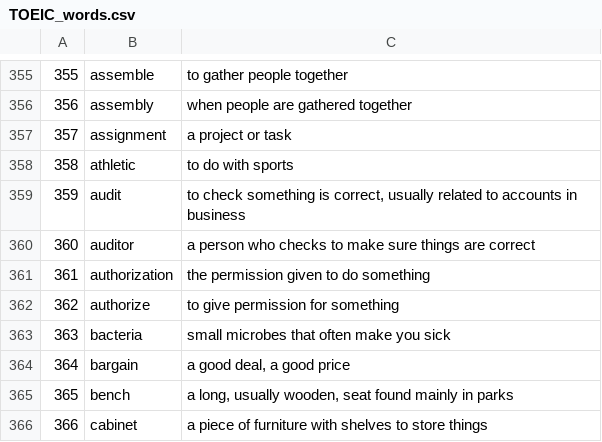
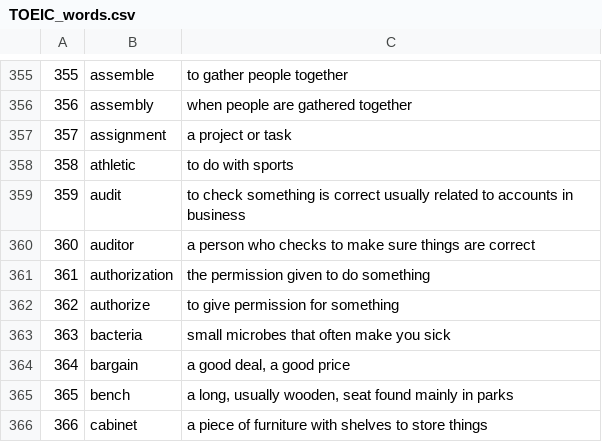
Before and after one commit to nkino-kino/ikuy-iron2, a CSV file: TOEIC_words.csv, drawn as a sheet; only a part is shown, gaps mark what is left out.

```diff
--- a/TOEIC_words.csv
+++ b/TOEIC_words.csv
@@ -358,3 +358,3 @@
 358,athletic,to do with sports,,
-359,audit,"to check something is correct, usually related to accounts in business",,
+359,audit,to check something is correct usually related to accounts in business,,
 360,auditor,a person who checks to make sure things are correct,,
```
Also changed, not shown: 1 other file.
